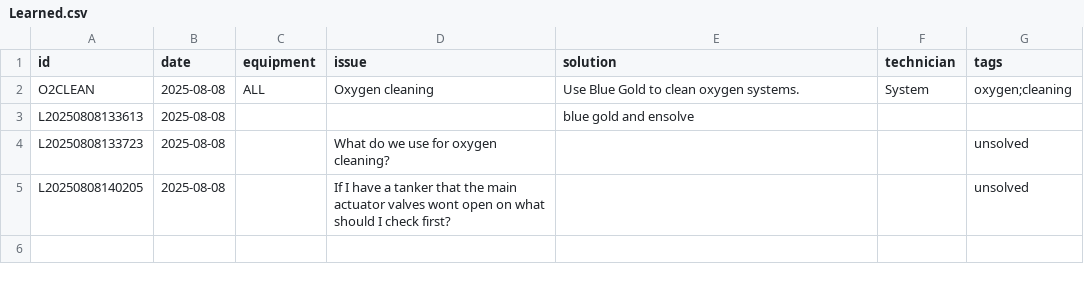
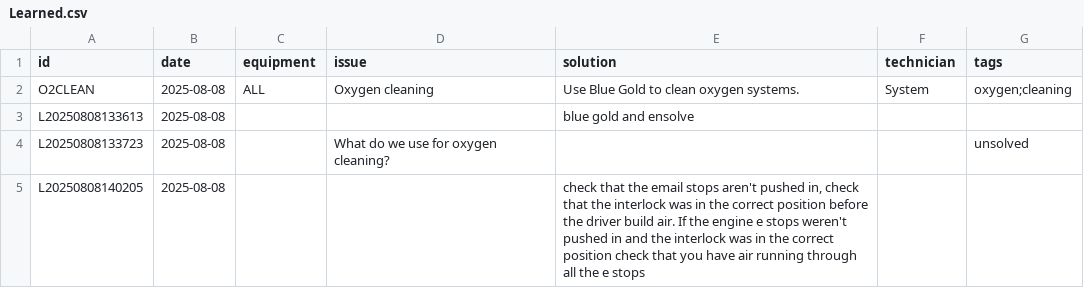
Before and after one commit to hwattsengineering/Bot, a CSV file: data/Learned.csv, drawn as a sheet.

Commit message:
Teach L20250808140205 from WhatsApp

```diff
--- a/data/Learned.csv
+++ b/data/Learned.csv
@@ -4,2 +4,2 @@ L20250808133613,2025-08-08,,,blue gold and ensolve,,
 L20250808133723,2025-08-08,,What do we use for oxygen cleaning?,,,unsolved
-L20250808140205,2025-08-08,,If I have a tanker that the main actuator valves wont open on what should I check first?,,,unsolved
+L20250808140205,2025-08-08,,,"check that the email stops aren't pushed in, check that the interlock was in the correct position before the driver build air. If the engine e stops weren't pushed in and the interlock was in the correct position check that you have air running through all the e stops",,
```
